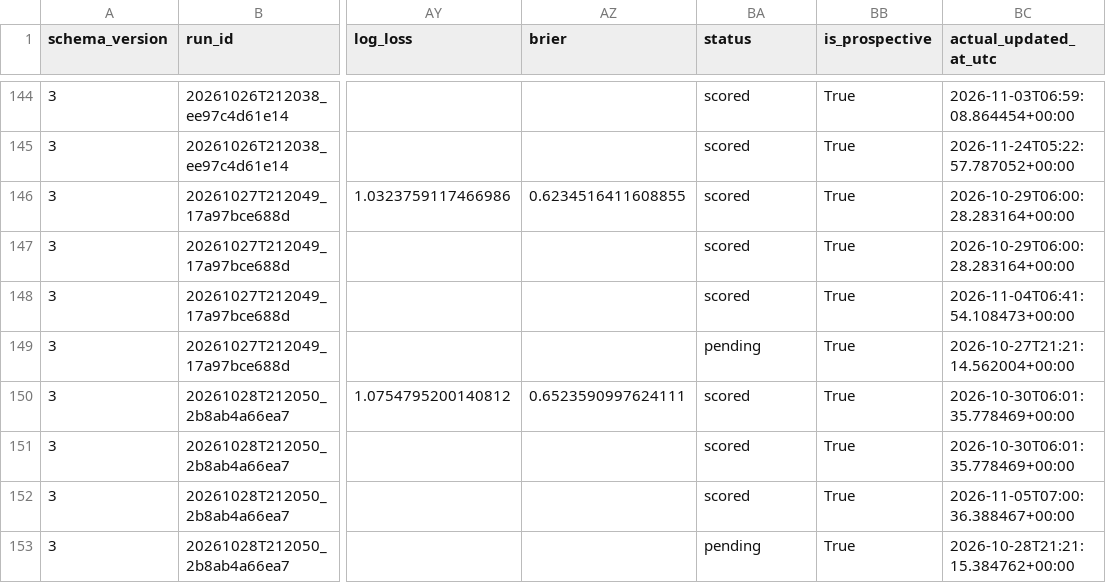
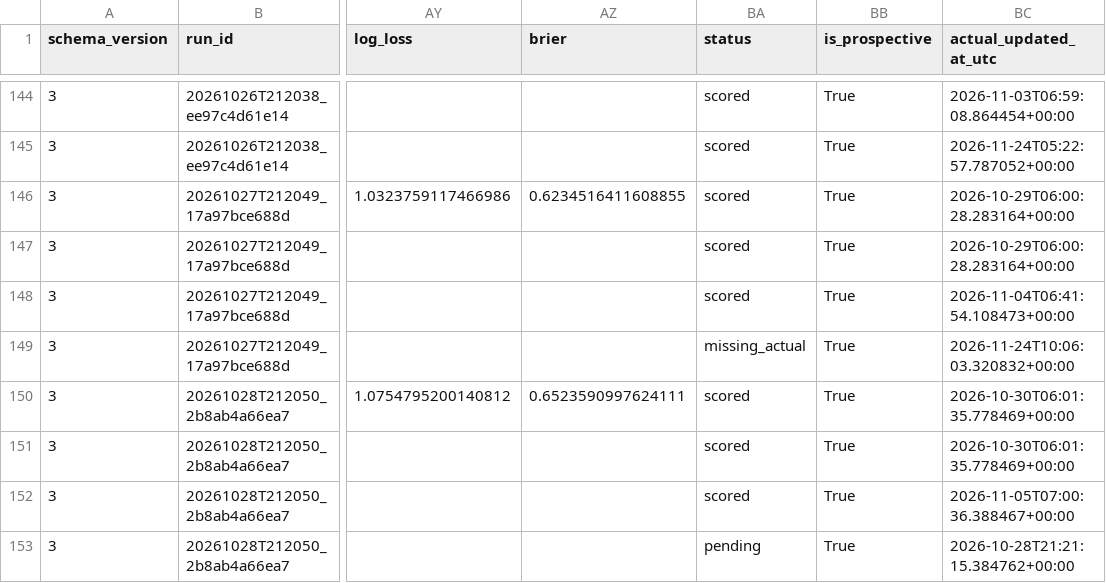
Before and after one commit to namyikim/predict_stock, a CSV file: forecast_history/silver/daily_forecast_comparison.csv, drawn as a sheet; only a part is shown, gaps mark what is left out; the diff names each change by its address in the sheet, - before the commit and + after, or states it on an @@ line.

```diff
--- a/forecast_history/silver/daily_forecast_comparison.csv
+++ b/forecast_history/silver/daily_forecast_comparison.csv
-BA149 (status): pending
+BA149 (status): missing_actual
-BC149 (actual_updated_at_utc): 2026-10-27T21:21:14.562004+00:00
+BC149 (actual_updated_at_utc): 2026-11-24T10:06:03.320832+00:00
```
Also changed, not shown: forecast_history/gold/daily_forecast_comparison.csv, forecast_history/gold/forecast_log.csv, 2 other files.
